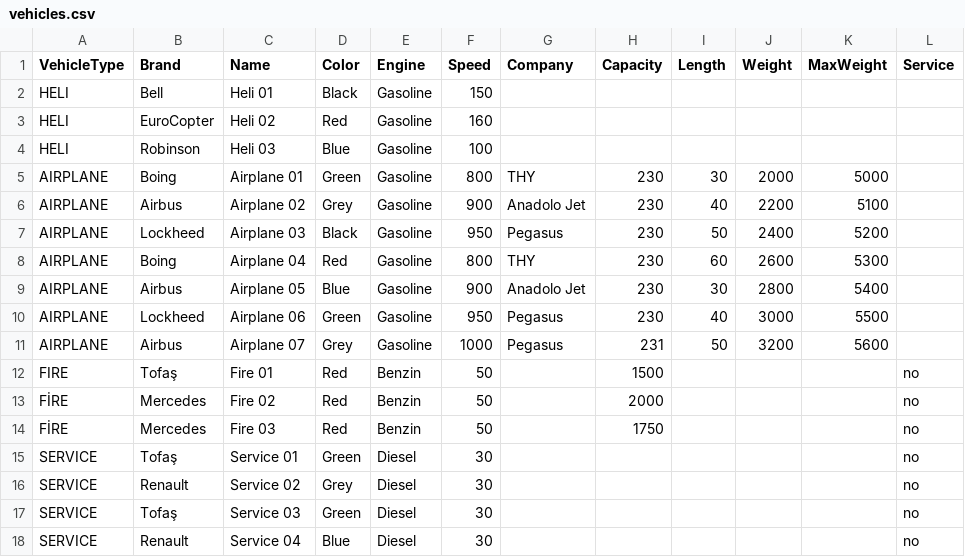
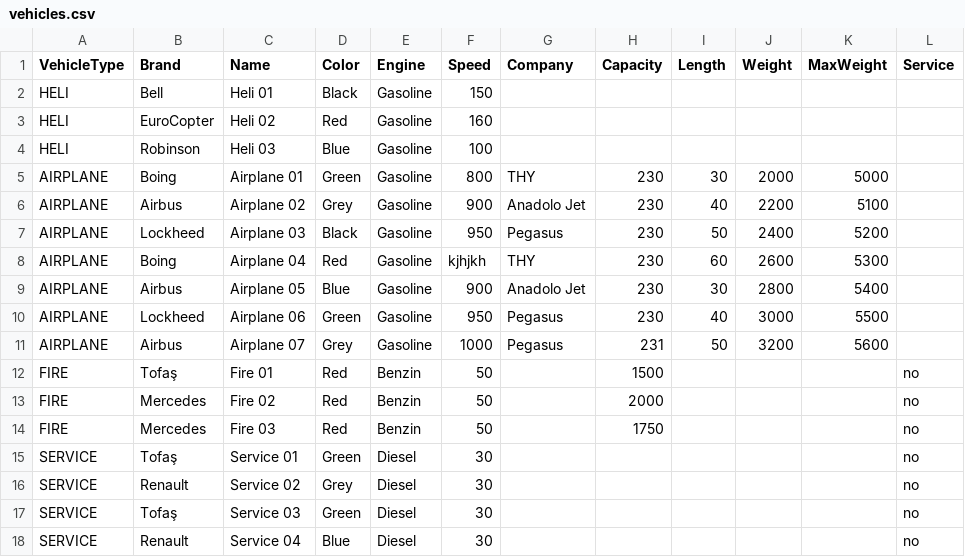
Before and after one commit to BaburSomer/boost-airport, a CSV file: data/vehicles.csv, drawn as a sheet; only a part is shown; the diff names each change by its address in the sheet, - before the commit and + after, or states it on an @@ line.

Commit message:
20220603 - Reading vehicle data from file + serialize/deserialize + logger

```diff
--- a/data/vehicles.csv
+++ b/data/vehicles.csv
-F8 (Speed): 800
+F8 (Speed): kjhjkh
-A13:A14 (VehicleType): FİRE
+A13:A14 (VehicleType): FIRE
```
Also changed, not shown: 13 other files.
